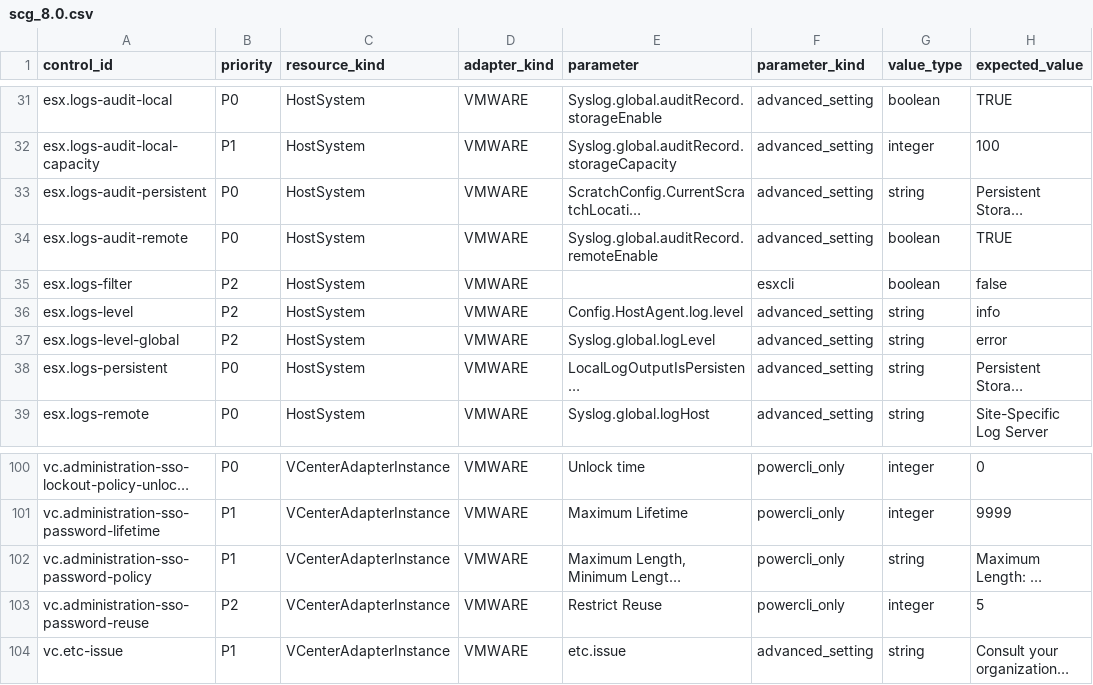
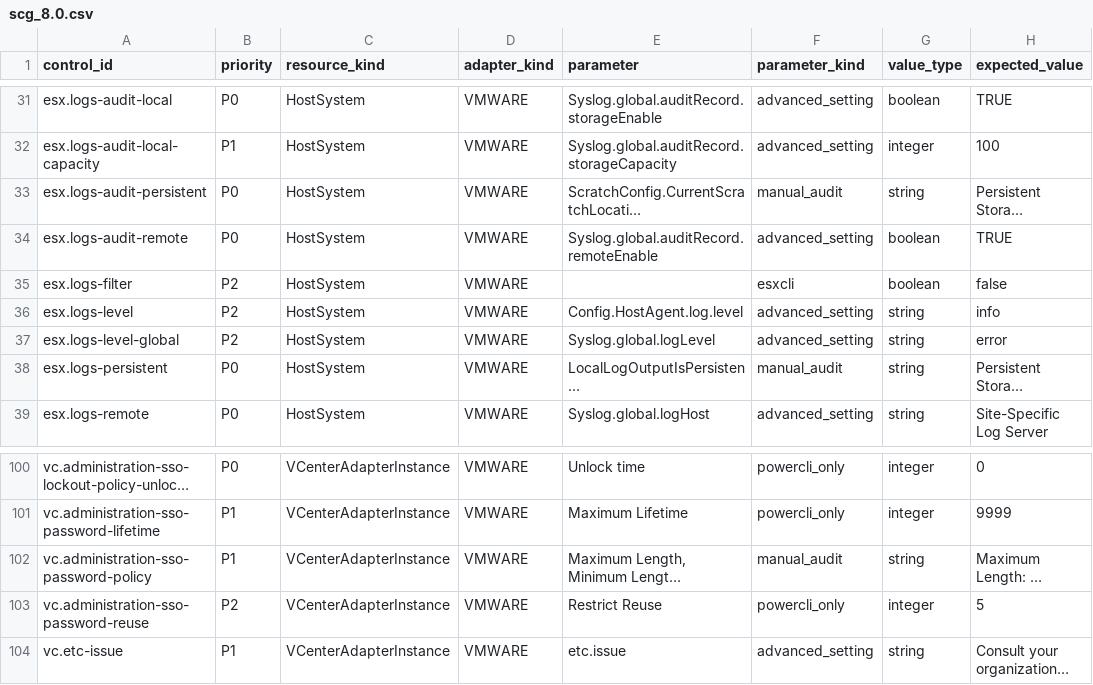
Before and after one commit to sentania-labs/vcf-content-factory, a CSV file: content/sdk-adapters/compliance/profiles/canonical/scg_8.0.csv, drawn as a sheet; only a part is shown, gaps mark what is left out; long unchanged cells end in …; the diff names each change by its address in the sheet, - before the commit and + after, or states it on an @@ line.

```diff
--- a/content/sdk-adapters/compliance/profiles/canonical/scg_8.0.csv
+++ b/content/sdk-adapters/compliance/profiles/canonical/scg_8.0.csv
-F33 (parameter_kind): advanced_setting
+F33 (parameter_kind): manual_audit
-F38 (parameter_kind): advanced_setting
+F38 (parameter_kind): manual_audit
-F102 (parameter_kind): powercli_only
+F102 (parameter_kind): manual_audit
```
Also changed, not shown: content/sdk-adapters/compliance/profiles/canonical/scg_9.0.csv, 6 other files.
